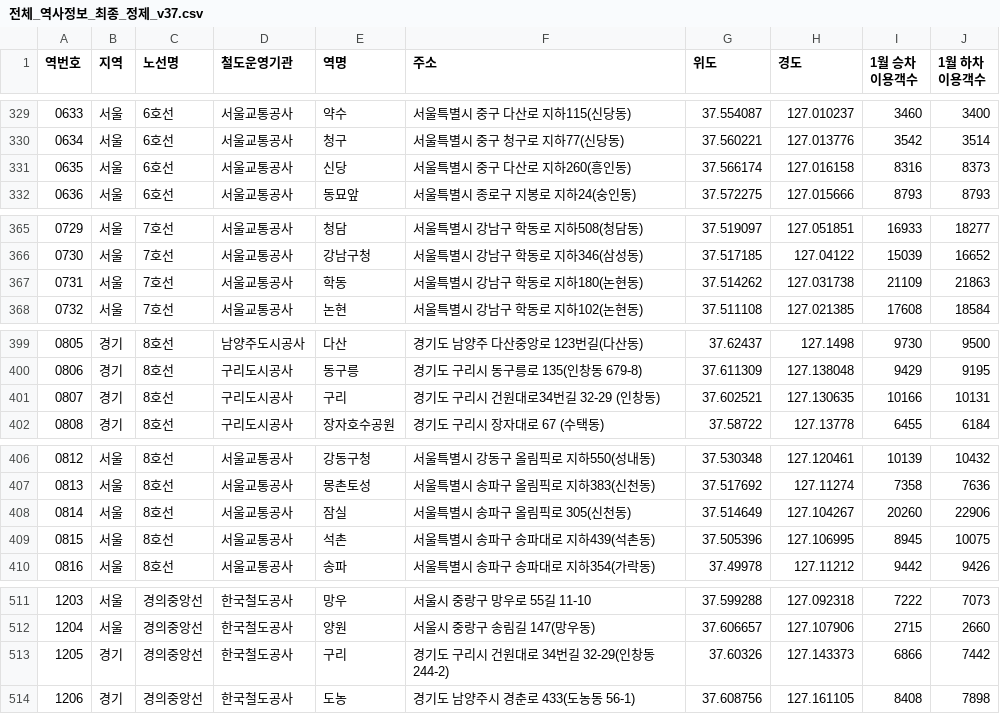
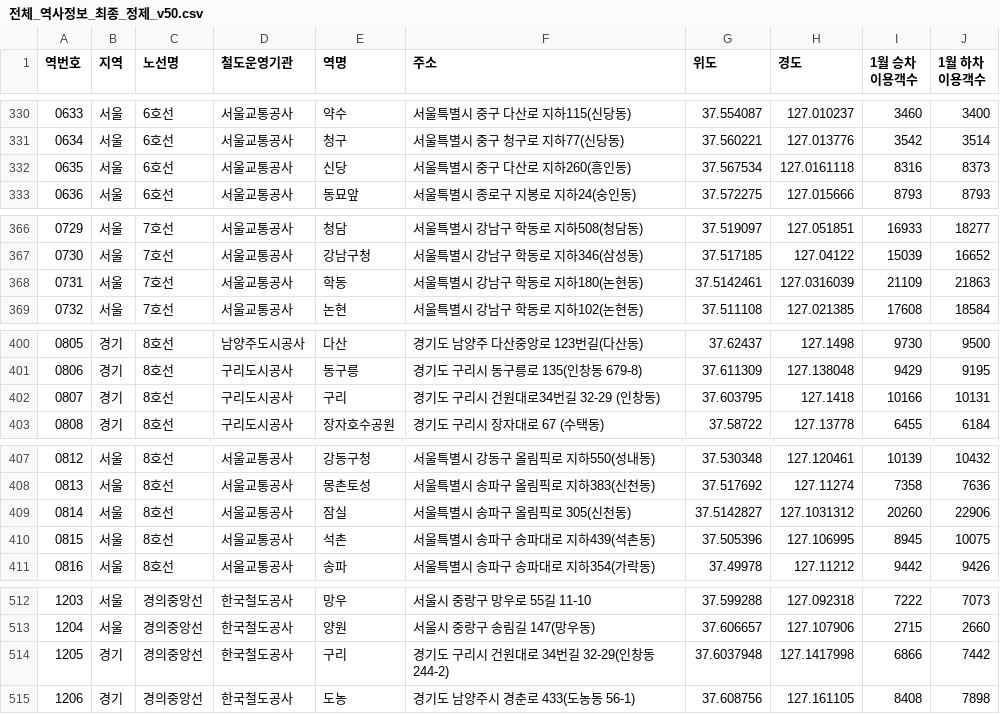
Before and after one commit to khg09065-debug/mycsv_archive, a CSV file: 전체_역사정보_최종_정제_v50.csv (was 전체_역사정보_최종_정제_v37.csv), drawn as a sheet; only a part is shown, gaps mark what is left out; addresses are those after the commit; the diff covers the shown part only; the diff names each change by its address in the sheet, - before the commit and + after, or states it on an @@ line.

```diff
--- a/전체_역사정보_최종_정제_v37.csv
+++ b/전체_역사정보_최종_정제_v50.csv
@@ column A (역번호) renumbered between rows 238 and 876 @@
-G332 (위도): 37.566174
+G332 (위도): 37.567534
-H332 (경도): 127.016158
+H332 (경도): 127.0161118
-G368 (위도): 37.514262
+G368 (위도): 37.5142461
-H368 (경도): 127.031738
+H368 (경도): 127.0316039
-G402 (위도): 37.602521
+G402 (위도): 37.603795
-H402 (경도): 127.130635
+H402 (경도): 127.1418
-G409 (위도): 37.514649
+G409 (위도): 37.5142827
-H409 (경도): 127.104267
+H409 (경도): 127.1031312
-G514 (위도): 37.60326
+G514 (위도): 37.6037948
-H514 (경도): 127.143373
+H514 (경도): 127.1417998
```
Also changed, not shown: 1 added row, 3 moved rows and 15 edited cells elsewhere in this file, 1 other file.
